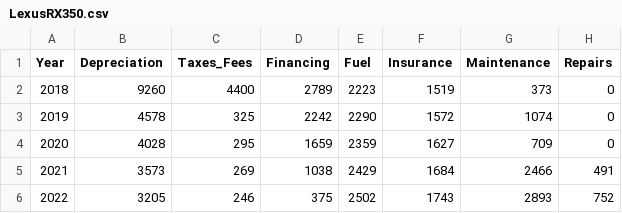
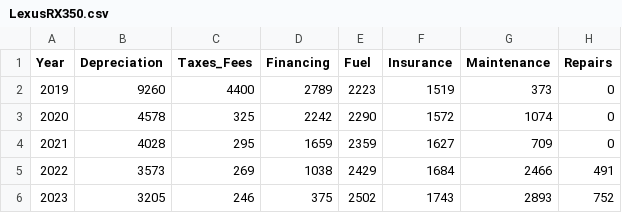
Before and after one commit to jiemeizhang84/luxury-car-depreciation-interactive-viz, a CSV file: assets/data/LexusRX350.csv, drawn as a sheet.

```diff
--- a/assets/data/LexusRX350.csv
+++ b/assets/data/LexusRX350.csv
@@ -1,6 +1,6 @@
 Year,Depreciation,Taxes_Fees,Financing,Fuel,Insurance,Maintenance,Repairs
-2018,9260,4400,2789,2223,1519,373,0
-2019,4578,325,2242,2290,1572,1074,0
-2020,4028,295,1659,2359,1627,709,0
-2021,3573,269,1038,2429,1684,2466,491
-2022,3205,246,375,2502,1743,2893,752
+2019,9260,4400,2789,2223,1519,373,0
+2020,4578,325,2242,2290,1572,1074,0
+2021,4028,295,1659,2359,1627,709,0
+2022,3573,269,1038,2429,1684,2466,491
+2023,3205,246,375,2502,1743,2893,752
```
Also changed, not shown: assets/data/car.csv, 12 other files.
